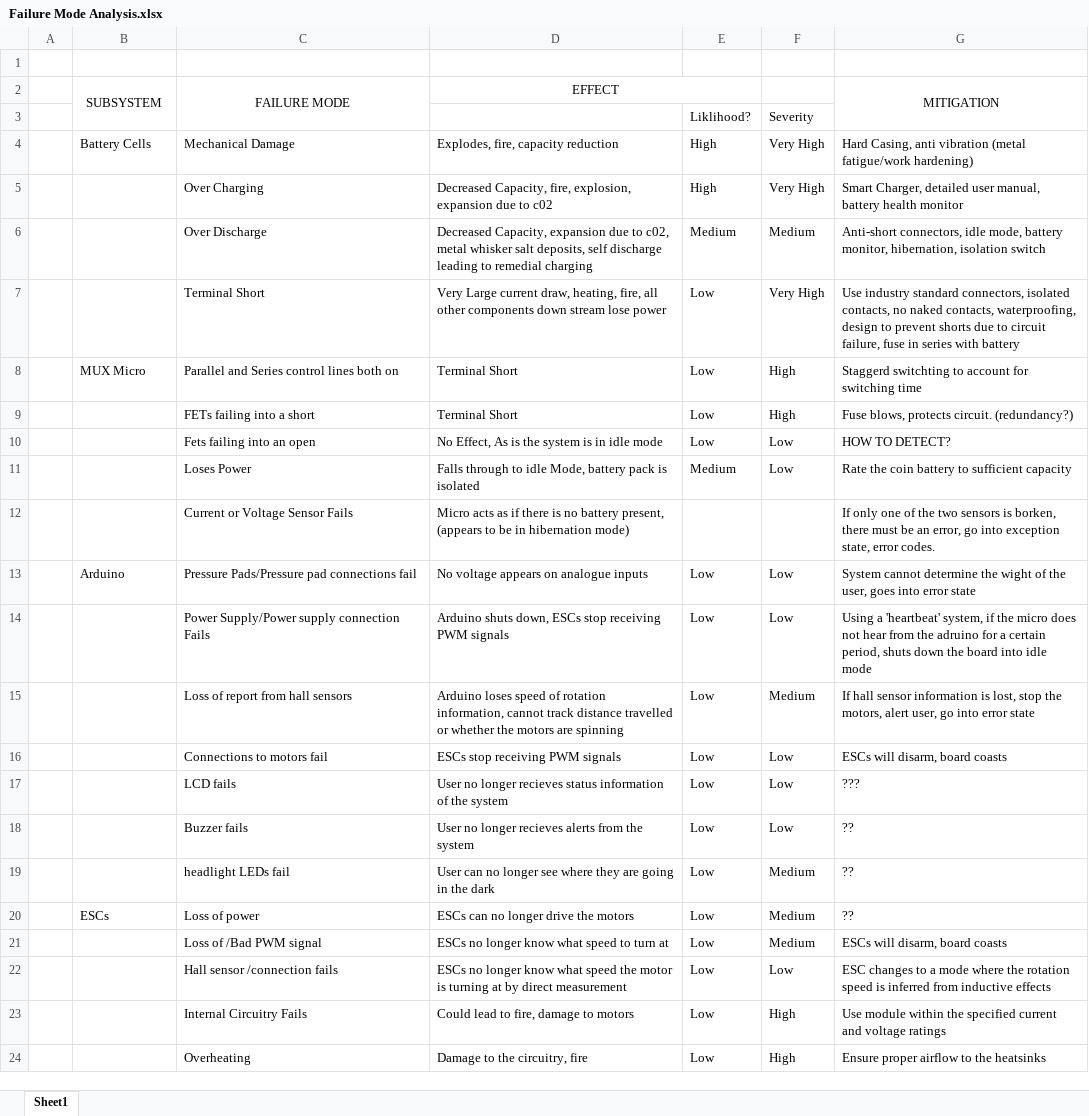
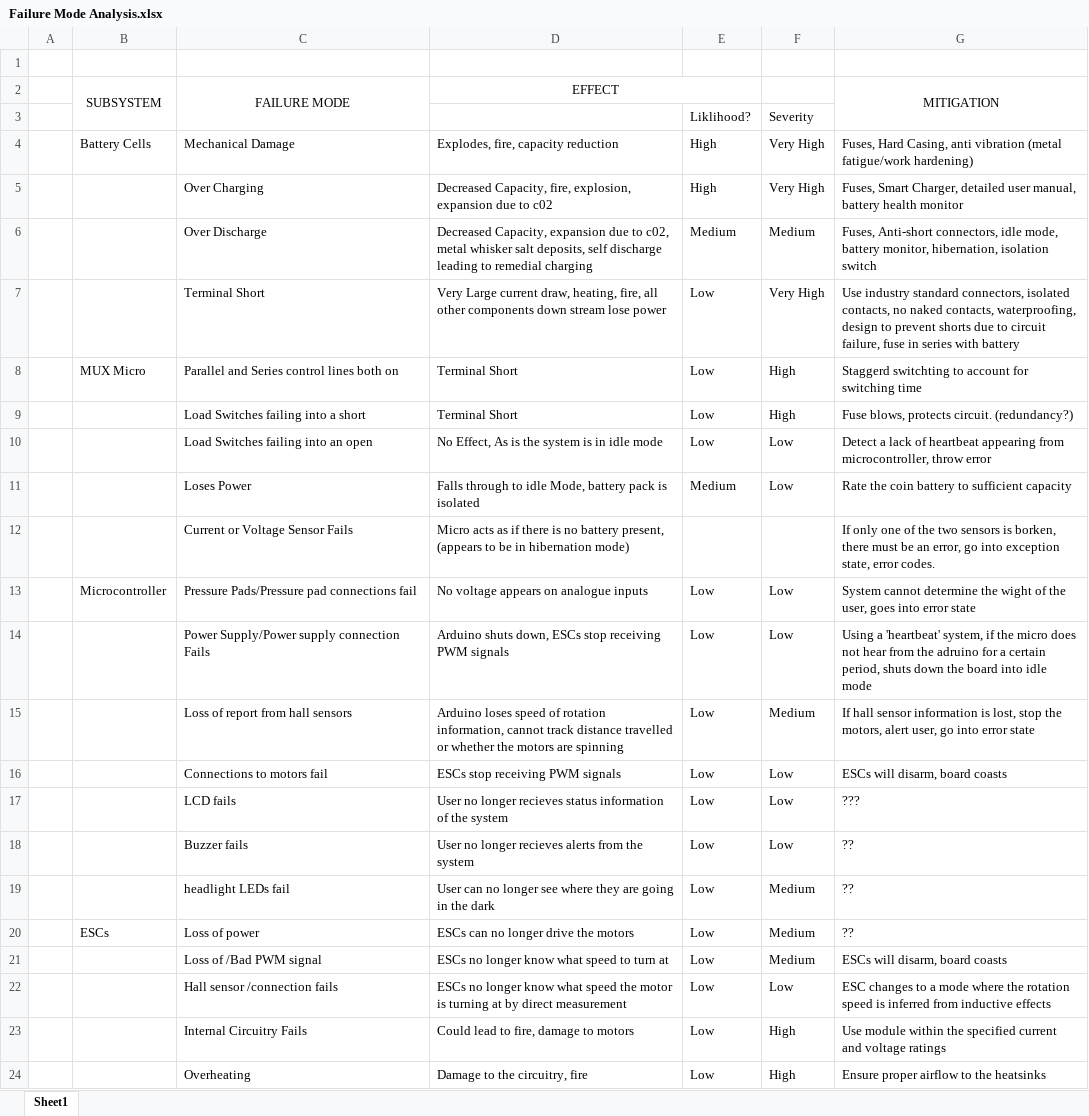
Before and after one commit to Ionsto/L2-DESIGN, an Excel workbook: Failure Mode Analysis.xlsx, sheet Sheet1, drawn as a sheet; values as stored, in another font and other column widths than the file's, no borders; the diff names each change by its address in the sheet, - before the commit and + after, or states it on an @@ line.

Commit message:
Update Failure Mode Analysis.xlsx

```diff
--- a/Failure Mode Analysis.xlsx (sheet Sheet1)
+++ b/Failure Mode Analysis.xlsx (sheet Sheet1)
-G4 (MITIGATION): Hard Casing,…
+G4 (MITIGATION): Fuses, Hard Casing,…
-G5 (MITIGATION): Smart Charger,…
+G5 (MITIGATION): Fuses, Smart Charger,…
-G6 (MITIGATION): Anti-short connectors,…
+G6 (MITIGATION): Fuses, Anti-short connectors,…
-C9 (FAILURE MODE): FETs failing into a short
+C9 (FAILURE MODE): Load Switches failing into a short
-C10 (FAILURE MODE): Fets failing into an open
+C10 (FAILURE MODE): Load Switches failing into an open
-G10 (MITIGATION): HOW TO DETECT?
+G10 (MITIGATION): Detect a lack of heartbeat appearing from microcontroller, throw error
-B13 (SUBSYSTEM): Arduino
+B13 (SUBSYSTEM): Microcontroller
```
